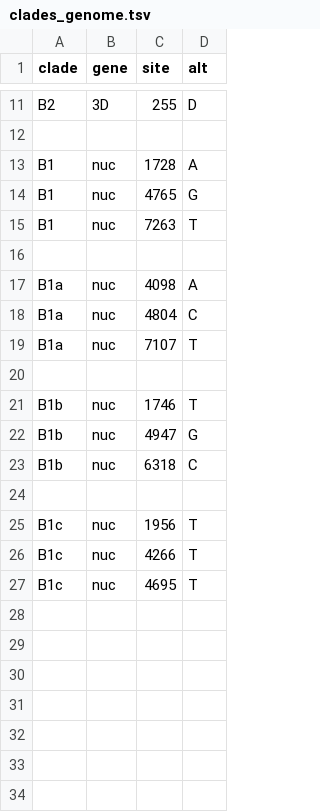
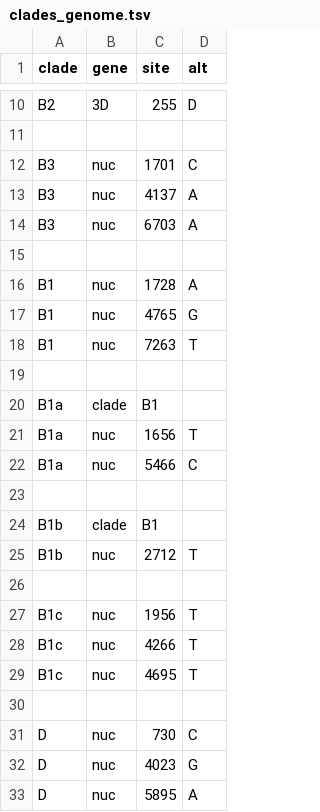
Before and after one commit to hodcroftlab/coxsackievirus_a16, a TSV file: whole_genome/config/clades_genome.tsv, drawn as a sheet; only a part is shown, gaps mark what is left out; the diff covers the shown part only.

Commit message:
include more sequences that are important for clade assignment

```diff
--- a/whole_genome/config/clades_genome.tsv
+++ b/whole_genome/config/clades_genome.tsv
@@ -12,2 +11,6 @@ B2	3D	255	D
 
+B3	nuc	1701	C
+B3	nuc	4137	A
+B3	nuc	6703	A
+
 B1	nuc	1728	A
@@ -16,9 +19,8 @@ B1	nuc	7263	T
 
-B1a	nuc	4098	A
-B1a	nuc	4804	C
-B1a	nuc	7107	T
+B1a	clade	B1
+B1a	nuc	1656	T
+B1a	nuc	5466	C
 
-B1b	nuc	1746	T
-B1b	nuc	4947	G
-B1b	nuc	6318	C
+B1b	clade	B1
+B1b	nuc	2712	T
 
@@ -27 +29,5 @@ B1c	nuc	4266	T
 B1c	nuc	4695	T
+
+D	nuc	730	C
+D	nuc	4023	G
+D	nuc	5895	A
```
Also changed, not shown: 1 added row, 2 removed rows and 3 edited cells elsewhere in this file, vp1/config/clades_genome.tsv, 11 other files.
